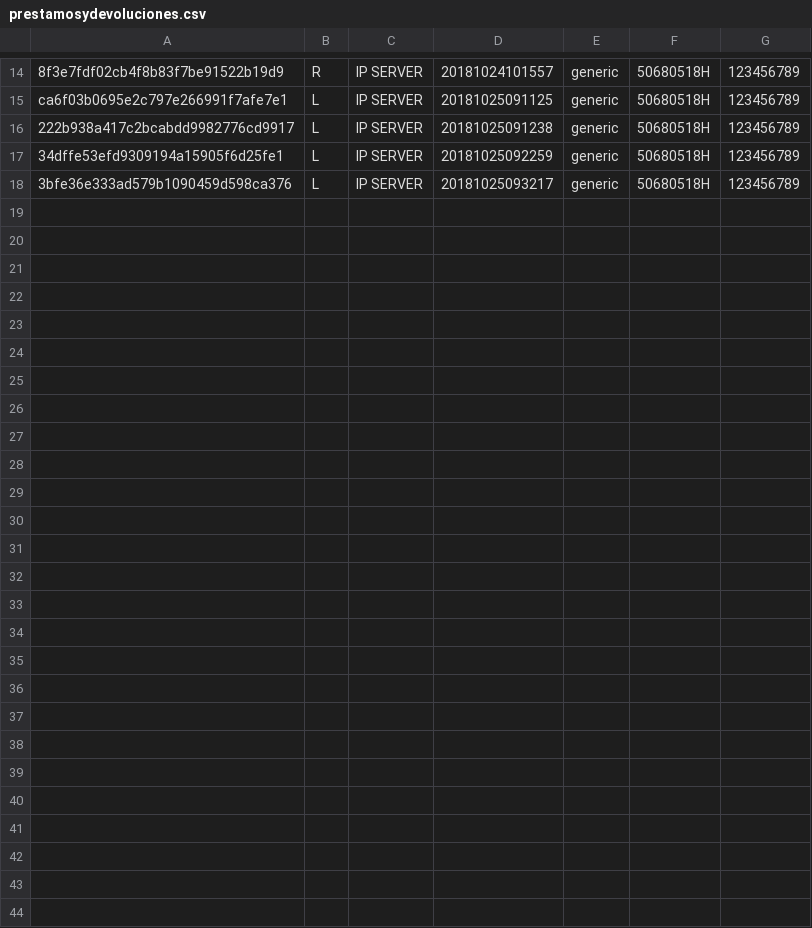
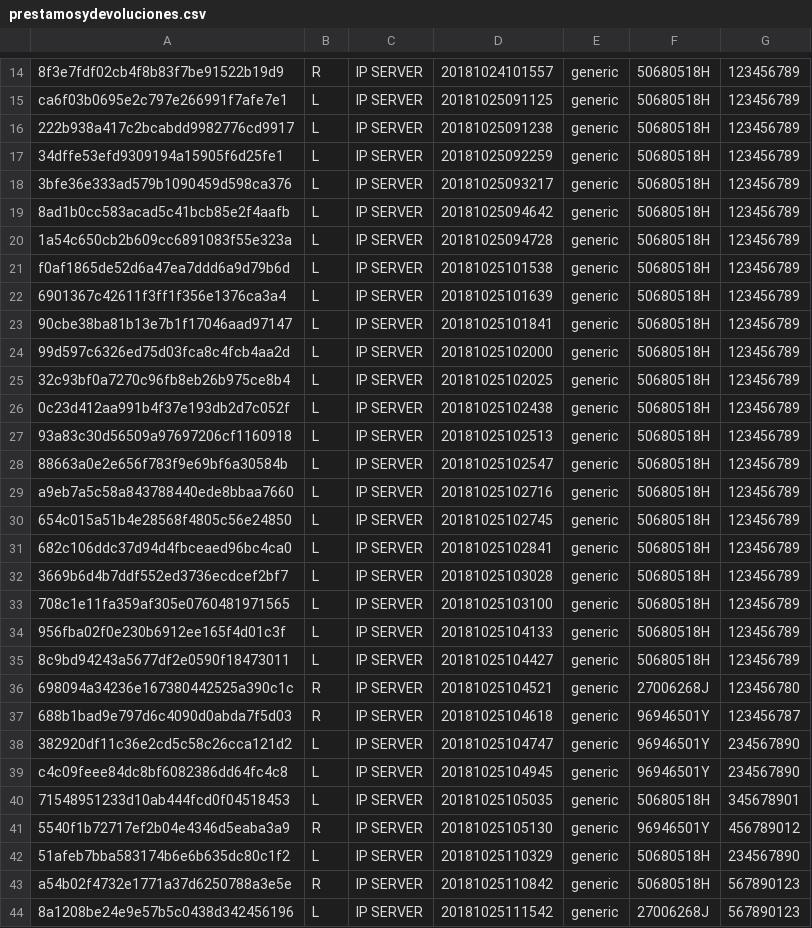
Before and after one commit to reyesch/prestamos-biblioteca, a CSV file: prestamosydevoluciones.csv, drawn as a sheet; only a part is shown, gaps mark what is left out.

```diff
--- a/prestamosydevoluciones.csv
+++ b/prestamosydevoluciones.csv
@@ -18 +18,27 @@ ca6f03b0695e2c797e266991f7afe7e1,L,IP SERVER,20181025091125,generic,50680518H,12
 3bfe36e333ad579b1090459d598ca376,L,IP SERVER,20181025093217,generic,50680518H,123456789
+8ad1b0cc583acad5c41bcb85e2f4aafb,L,IP SERVER,20181025094642,generic,50680518H,123456789
+1a54c650cb2b609cc6891083f55e323a,L,IP SERVER,20181025094728,generic,50680518H,123456789
+f0af1865de52d6a47ea7ddd6a9d79b6d,L,IP SERVER,20181025101538,generic,50680518H,123456789
+6901367c42611f3ff1f356e1376ca3a4,L,IP SERVER,20181025101639,generic,50680518H,123456789
+90cbe38ba81b13e7b1f17046aad97147,L,IP SERVER,20181025101841,generic,50680518H,123456789
+99d597c6326ed75d03fca8c4fcb4aa2d,L,IP SERVER,20181025102000,generic,50680518H,123456789
+32c93bf0a7270c96fb8eb26b975ce8b4,L,IP SERVER,20181025102025,generic,50680518H,123456789
+0c23d412aa991b4f37e193db2d7c052f,L,IP SERVER,20181025102438,generic,50680518H,123456789
+93a83c30d56509a97697206cf1160918,L,IP SERVER,20181025102513,generic,50680518H,123456789
+88663a0e2e656f783f9e69bf6a30584b,L,IP SERVER,20181025102547,generic,50680518H,123456789
+a9eb7a5c58a843788440ede8bbaa7660,L,IP SERVER,20181025102716,generic,50680518H,123456789
+654c015a51b4e28568f4805c56e24850,L,IP SERVER,20181025102745,generic,50680518H,123456789
+682c106ddc37d94d4fbceaed96bc4ca0,L,IP SERVER,20181025102841,generic,50680518H,123456789
+3669b6d4b7ddf552ed3736ecdcef2bf7,L,IP SERVER,20181025103028,generic,50680518H,123456789
+708c1e11fa359af305e0760481971565,L,IP SERVER,20181025103100,generic,50680518H,123456789
+956fba02f0e230b6912ee165f4d01c3f,L,IP SERVER,20181025104133,generic,50680518H,123456789
+8c9bd94243a5677df2e0590f18473011,L,IP SERVER,20181025104427,generic,50680518H,123456789
+698094a34236e167380442525a390c1c,R,IP SERVER,20181025104521,generic,27006268J,123456780
+688b1bad9e797d6c4090d0abda7f5d03,R,IP SERVER,20181025104618,generic,96946501Y,123456787
+382920df11c36e2cd5c58c26cca121d2,L,IP SERVER,20181025104747,generic,96946501Y,234567890
+c4c09feee84dc8bf6082386dd64fc4c8,L,IP SERVER,20181025104945,generic,96946501Y,234567890
+71548951233d10ab444fcd0f04518453,L,IP SERVER,20181025105035,generic,50680518H,345678901
+5540f1b72717ef2b04e4346d5eaba3a9,R,IP SERVER,20181025105130,generic,96946501Y,456789012
+51afeb7bba583174b6e6b635dc80c1f2,L,IP SERVER,20181025110329,generic,50680518H,234567890
+a54b02f4732e1771a37d6250788a3e5e,R,IP SERVER,20181025110842,generic,50680518H,567890123
+8a1208be24e9e57b5c0438d342456196,L,IP SERVER,20181025111542,generic,27006268J,567890123
```
Also changed, not shown: 7 other files.
